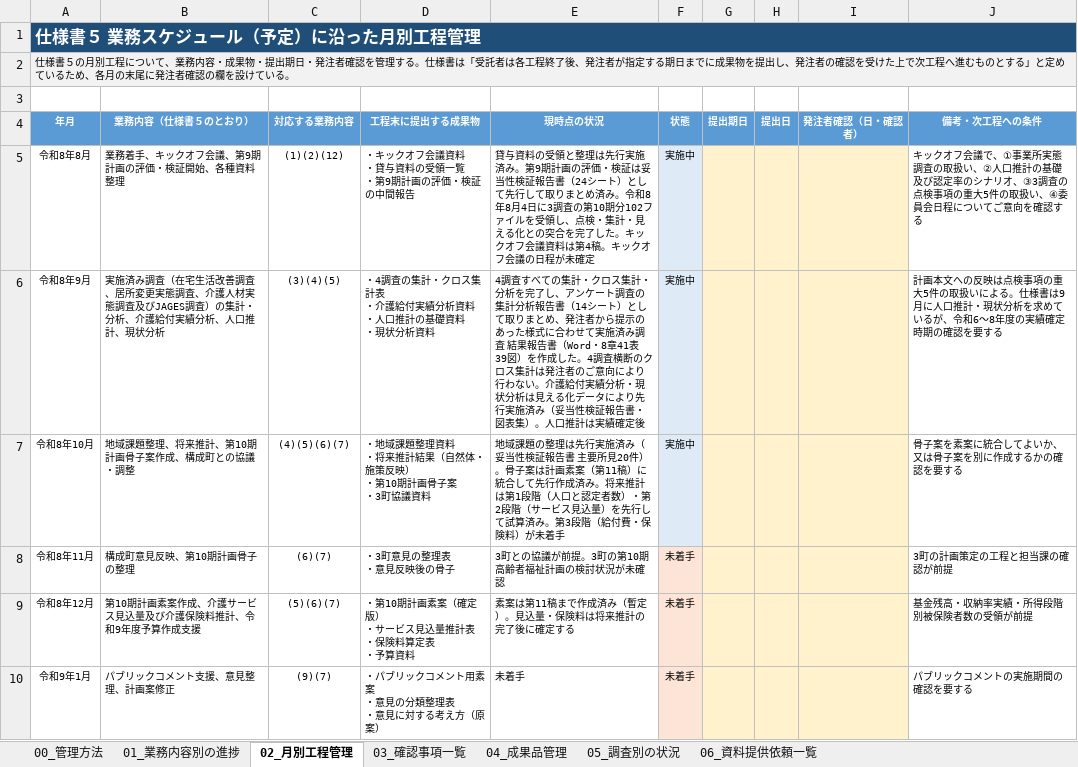
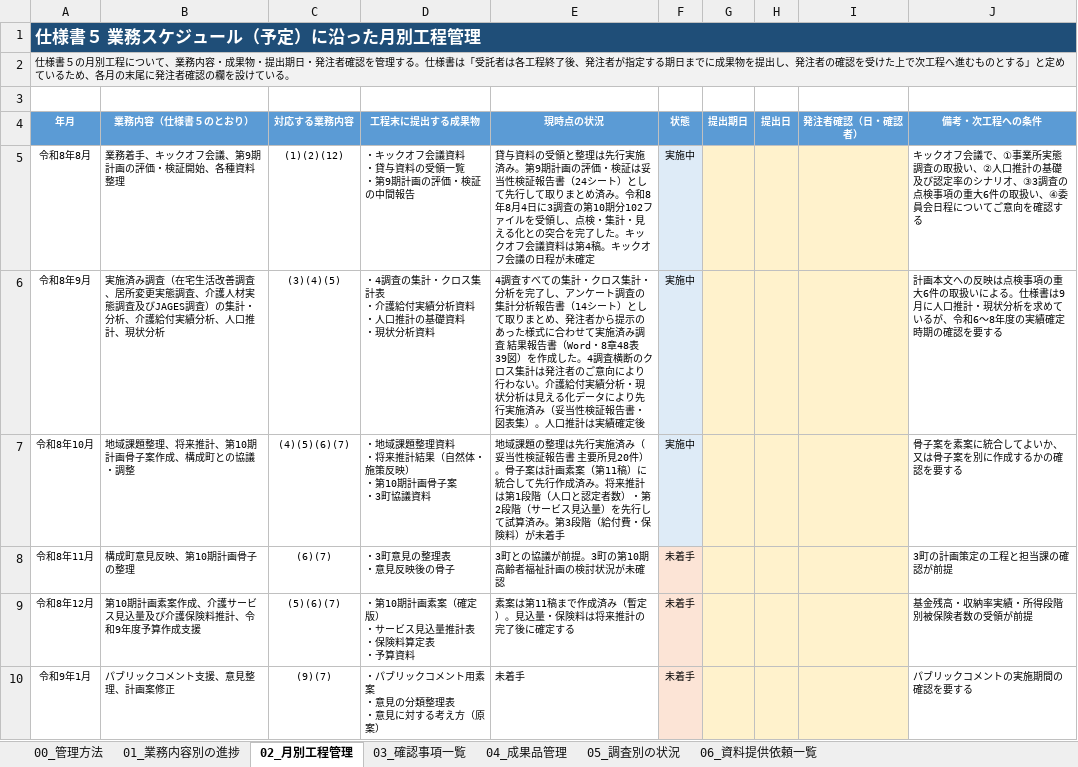
Before and after one commit to ryowakayama-gif/repository, an Excel workbook: output/第10期計画_業務工程管理表.xlsx, sheet 02_月別工程管理, drawn as a sheet; only a part is shown; values as stored, in another font and other column widths than the file's, no borders; conditional formats not drawn; the diff names each change by its address in the sheet, - before the commit and + after, or states it on an @@ line.

```diff
--- a/output/第10期計画_業務工程管理表.xlsx (sheet 02_月別工程管理)
+++ b/output/第10期計画_業務工程管理表.xlsx (sheet 02_月別工程管理)
-J5 (備考・次工程への条件): …項の重大5件の取扱…
+J5 (備考・次工程への条件): …項の重大6件の取扱…
-E6 (現時点の状況): …Word・8章41表39図）…
+E6 (現時点の状況): …Word・8章48表39図）…
-J6 (備考・次工程への条件): …項の重大5件の取扱…
+J6 (備考・次工程への条件): …項の重大6件の取扱…
```
Also changed, not shown: sheet 06_資料提供依頼一覧, sheet 04_成果品管理, sheet 05_調査別の状況, sheet 01_業務内容別の進捗, sheet 03_確認事項一覧, output/第10期計画_サービス受給者数データの確認.xlsx, output/第10期計画_住まいと施設の公表名簿との突合.xlsx, 26 other files.
